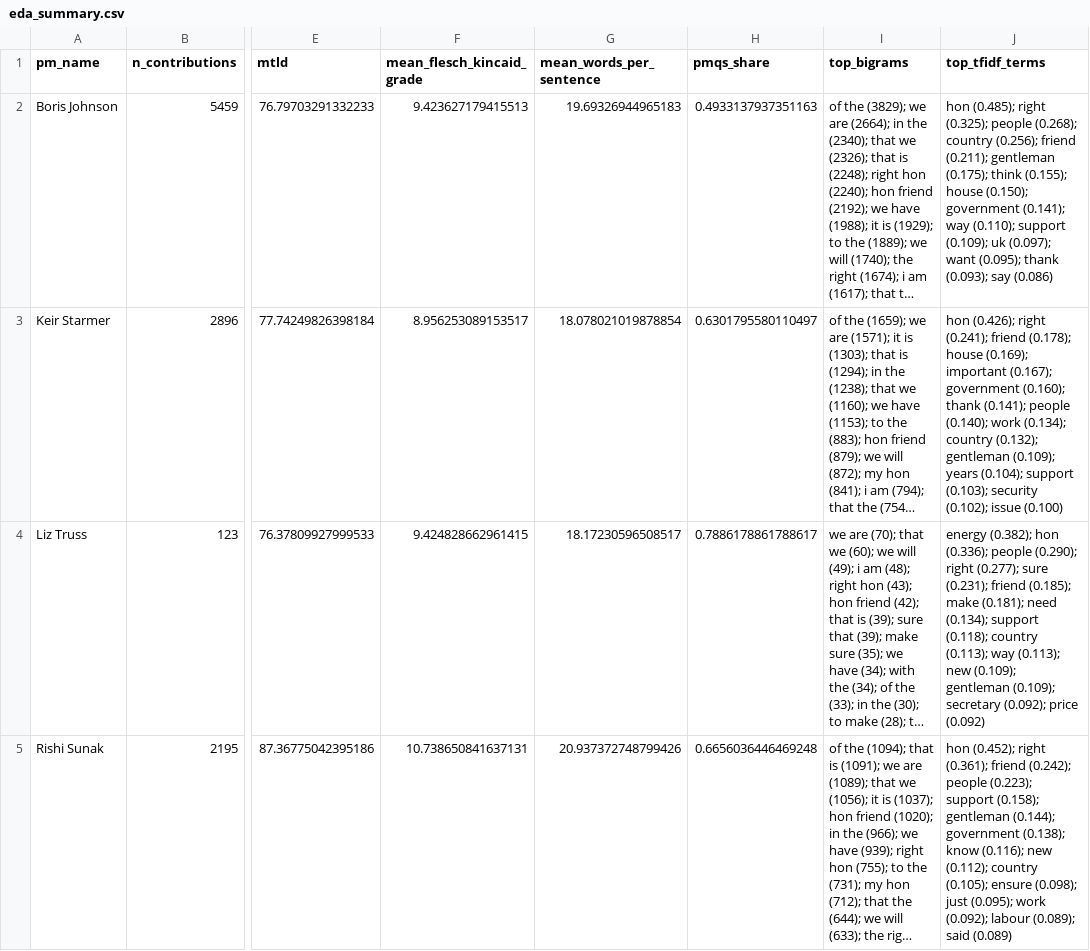
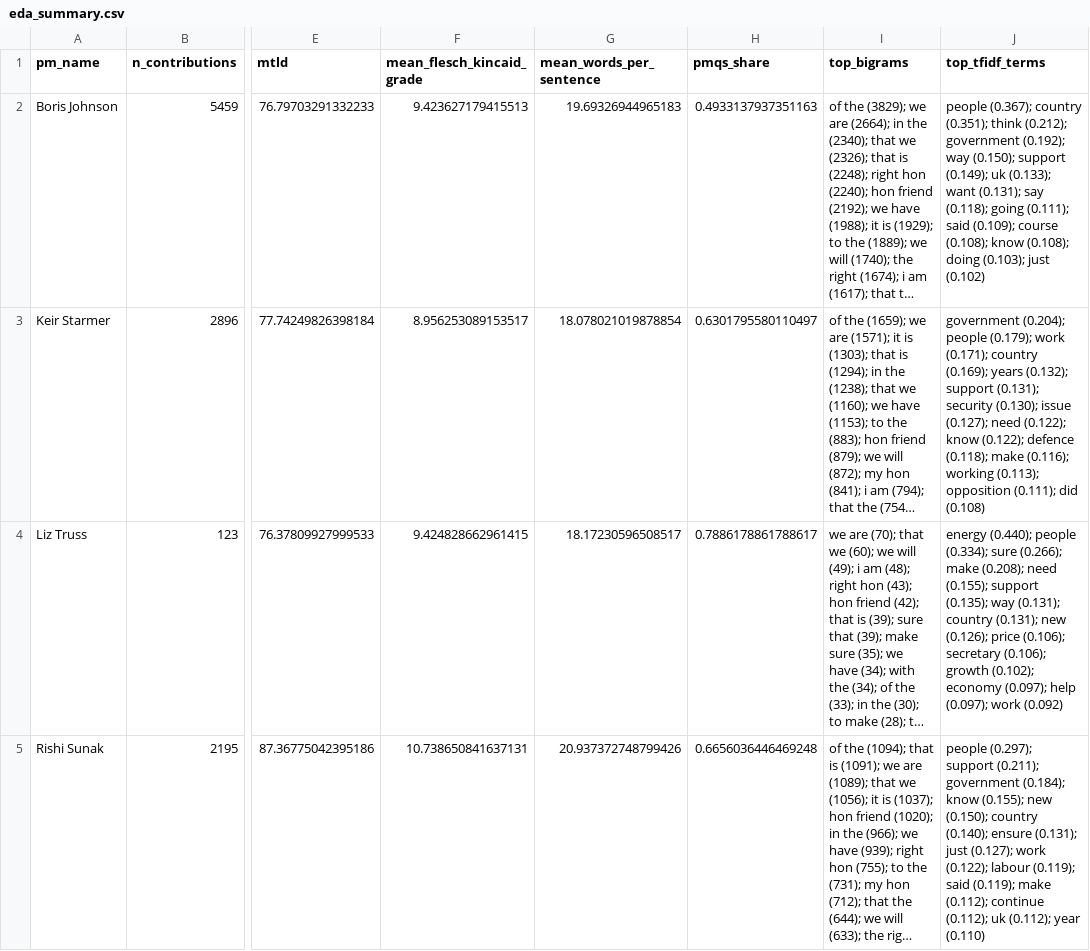
Before and after one commit to RedaAllab/hansard-pm-nlp, a CSV file: data/processed/eda_summary.csv, drawn as a sheet; only a part is shown, gaps mark what is left out; long unchanged cells end in …; the diff names each change by its address in the sheet, - before the commit and + after, or states it on an @@ line.

```diff
--- a/data/processed/eda_summary.csv
+++ b/data/processed/eda_summary.csv
-J2 (top_tfidf_terms): hon (0.485); right (0.325); people (0.268); country (0.256); friend (0.211); gentleman (0.175); think (0.155); house (0.150); government (0.141); way (0.110); support (0.109); uk (0.097); want (0.095); thank (0.093); say (0.086)
+J2 (top_tfidf_terms): people (0.367); country (0.351); think (0.212); government (0.192); way (0.150); support (0.149); uk (0.133); want (0.131); say (0.118); going (0.111); said (0.109); course (0.108); know (0.108); doing (0.103); just (0.102)
-J3 (top_tfidf_terms): hon (0.426); right (0.241); friend (0.178); house (0.169); important (0.167); government (0.160); thank (0.141); people (0.140); work (0.134); country (0.132); gentleman (0.109); years (0.104); support (0.103); security (0.102); issue (0.100)
+J3 (top_tfidf_terms): government (0.204); people (0.179); work (0.171); country (0.169); years (0.132); support (0.131); security (0.130); issue (0.127); need (0.122); know (0.122); defence (0.118); make (0.116); working (0.113); opposition (0.111); did (0.108)
-J4 (top_tfidf_terms): energy (0.382); hon (0.336); people (0.290); right (0.277); sure (0.231); friend (0.185); make (0.181); need (0.134); support (0.118); country (0.113); way (0.113); new (0.109); gentleman (0.109); secretary (0.092); price (0.092)
+J4 (top_tfidf_terms): energy (0.440); people (0.334); sure (0.266); make (0.208); need (0.155); support (0.135); way (0.131); country (0.131); new (0.126); price (0.106); secretary (0.106); growth (0.102); economy (0.097); help (0.097); work (0.092)
-J5 (top_tfidf_terms): hon (0.452); right (0.361); friend (0.242); people (0.223); support (0.158); gentleman (0.144); government (0.138); know (0.116); new (0.112); country (0.105); ensure (0.098); just (0.095); work (0.092); labour (0.089); said (0.089)
+J5 (top_tfidf_terms): people (0.297); support (0.211); government (0.184); know (0.155); new (0.150); country (0.140); ensure (0.131); just (0.127); work (0.122); labour (0.119); said (0.119); make (0.112); continue (0.112); uk (0.112); year (0.110)
```
Also changed, not shown: 5 other files.
